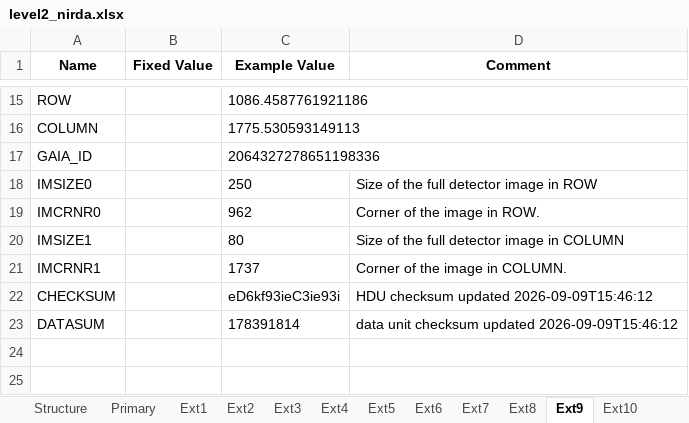
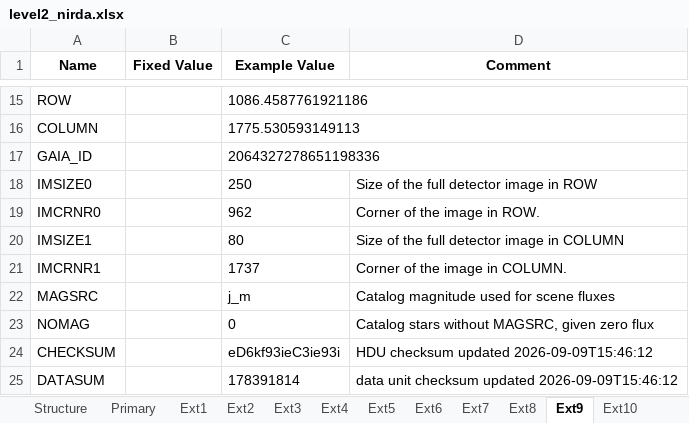
Before and after one commit to PandoraMission/pandora-fits, an Excel workbook: src/pandorafits/formats/nirda/level2_nirda.xlsx, sheet Ext9, drawn as a sheet; only a part is shown, gaps mark what is left out; values as stored, in another font and other column widths than the file's, no borders; the diff names each change by its address in the sheet, - before the commit and + after, or states it on an @@ line.

```diff
--- a/src/pandorafits/formats/nirda/level2_nirda.xlsx (sheet Ext9)
+++ b/src/pandorafits/formats/nirda/level2_nirda.xlsx (sheet Ext9)
+row 22: MAGSRC |  | j_m | Catalog magnitude used for scene fluxes
+row 23: NOMAG |  | 0 | Catalog stars without MAGSRC, given zero flux
```
Also changed, not shown: src/pandorafits/formats/visda/level2_visda.xlsx, 6 other files.
